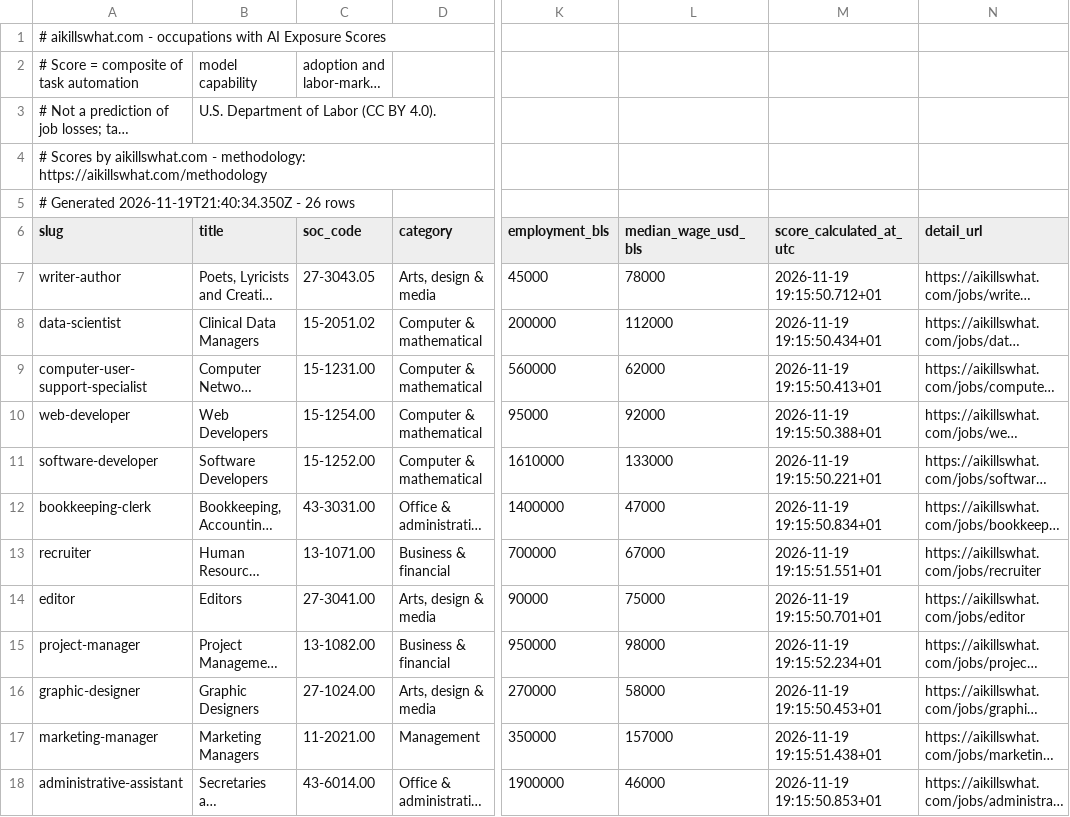
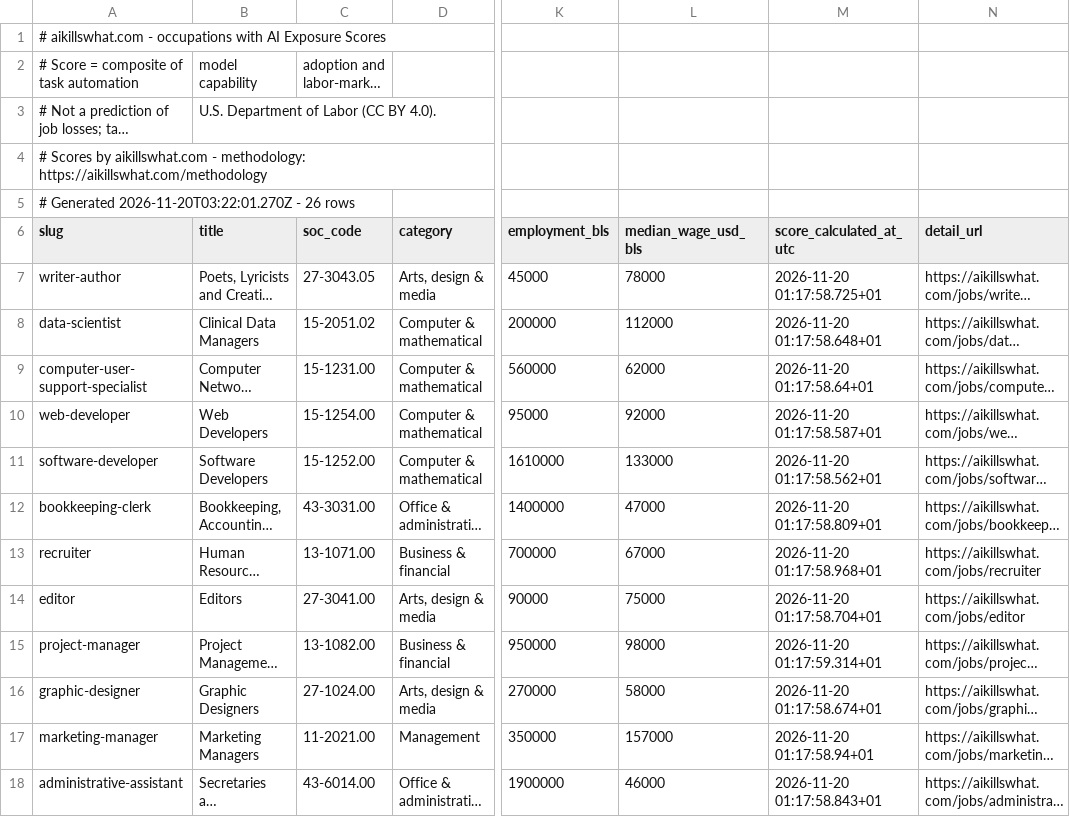
Before and after one commit to Aboodseada1/ai-exposure-dataset, a CSV file: data/aikillswhat-occupations.csv, drawn as a sheet; only a part is shown, gaps mark what is left out; long unchanged cells end in …; the diff covers the shown part only; the diff names each change by its address in the sheet, - before the commit and + after, or states it on an @@ line.

```diff
--- a/data/aikillswhat-occupations.csv
+++ b/data/aikillswhat-occupations.csv
-A5 (slug): # Generated 2026-11-19T21:40:34.350Z - 26…
+A5 (slug): # Generated 2026-11-20T03:22:01.270Z - 26…
-M7 (score_calculated_at_utc): 2026-11-19 19:15:50.712+01
+M7 (score_calculated_at_utc): 2026-11-20 01:17:58.725+01
-M8 (score_calculated_at_utc): 2026-11-19 19:15:50.434+01
+M8 (score_calculated_at_utc): 2026-11-20 01:17:58.648+01
-M9 (score_calculated_at_utc): 2026-11-19 19:15:50.413+01
+M9 (score_calculated_at_utc): 2026-11-20 01:17:58.64+01
-M10 (score_calculated_at_utc): 2026-11-19 19:15:50.388+01
+M10 (score_calculated_at_utc): 2026-11-20 01:17:58.587+01
-M11 (score_calculated_at_utc): 2026-11-19 19:15:50.221+01
+M11 (score_calculated_at_utc): 2026-11-20 01:17:58.562+01
-M12 (score_calculated_at_utc): 2026-11-19 19:15:50.834+01
+M12 (score_calculated_at_utc): 2026-11-20 01:17:58.809+01
-M13 (score_calculated_at_utc): 2026-11-19 19:15:51.551+01
+M13 (score_calculated_at_utc): 2026-11-20 01:17:58.968+01
-M14 (score_calculated_at_utc): 2026-11-19 19:15:50.701+01
+M14 (score_calculated_at_utc): 2026-11-20 01:17:58.704+01
-M15 (score_calculated_at_utc): 2026-11-19 19:15:52.234+01
+M15 (score_calculated_at_utc): 2026-11-20 01:17:59.314+01
-M16 (score_calculated_at_utc): 2026-11-19 19:15:50.453+01
+M16 (score_calculated_at_utc): 2026-11-20 01:17:58.674+01
-M17 (score_calculated_at_utc): 2026-11-19 19:15:51.438+01
+M17 (score_calculated_at_utc): 2026-11-20 01:17:58.94+01
-M18 (score_calculated_at_utc): 2026-11-19 19:15:50.853+01
+M18 (score_calculated_at_utc): 2026-11-20 01:17:58.843+01
```
Also changed, not shown: 14 edited cells elsewhere in this file, data/aikillswhat-models.csv.
